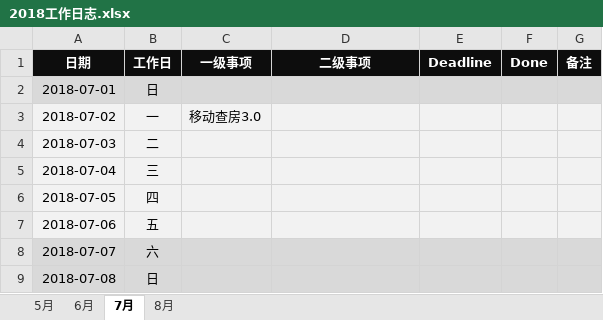
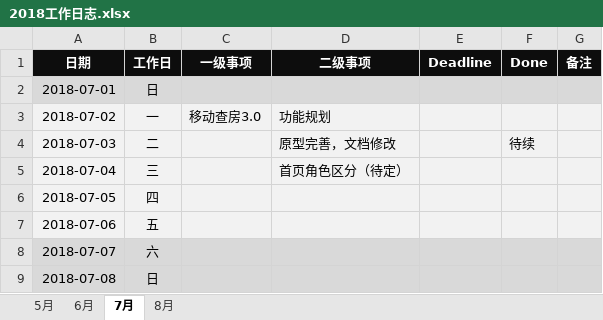
Before and after one commit to JokerPider/booknotes, an Excel workbook: 2018工作日志.xlsx, sheet 7月, drawn as a sheet; only a part is shown; values as stored, in another font and other column widths than the file's, no borders; the diff names each change by its address in the sheet, - before the commit and + after, or states it on an @@ line.

```diff
--- a/2018工作日志.xlsx (sheet 7月)
+++ b/2018工作日志.xlsx (sheet 7月)
-D3 (二级事项): (empty)
+D3 (二级事项): 功能规划
-D4 (二级事项): (empty)
+D4 (二级事项): 原型完善，文档修改
-F4 (Done): (empty)
+F4 (Done): 待续
-D5 (二级事项): (empty)
+D5 (二级事项): 首页角色区分（待定）
```
Also changed, not shown: 2018年度计划（7-12月）.xlsx, 1 other file.
